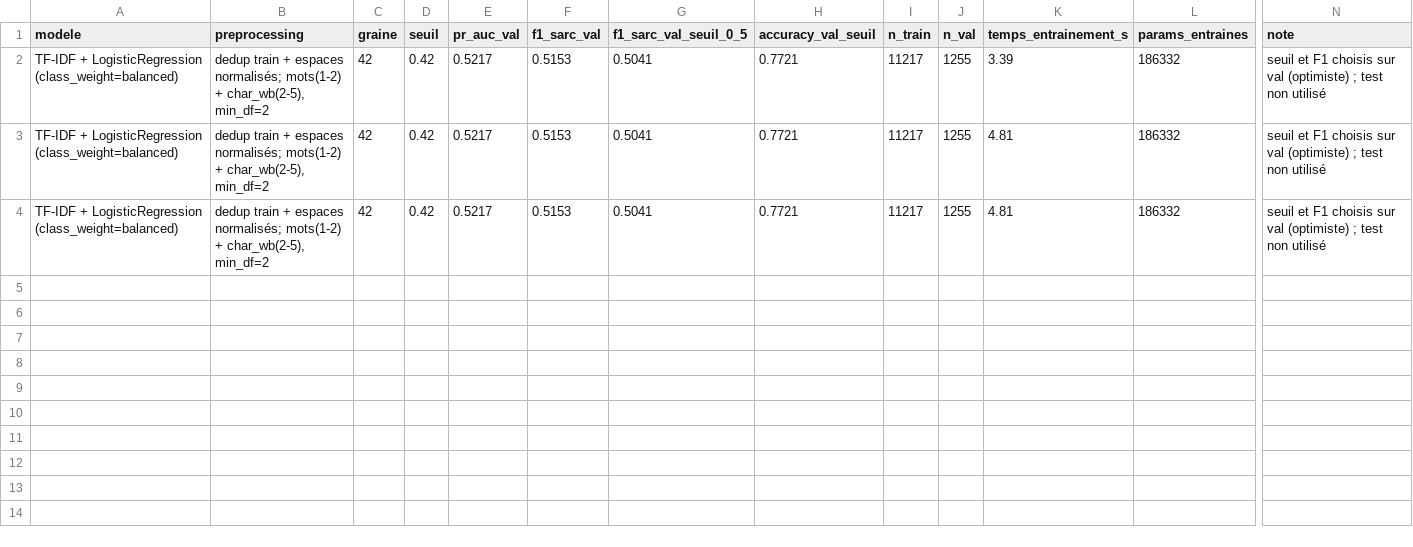
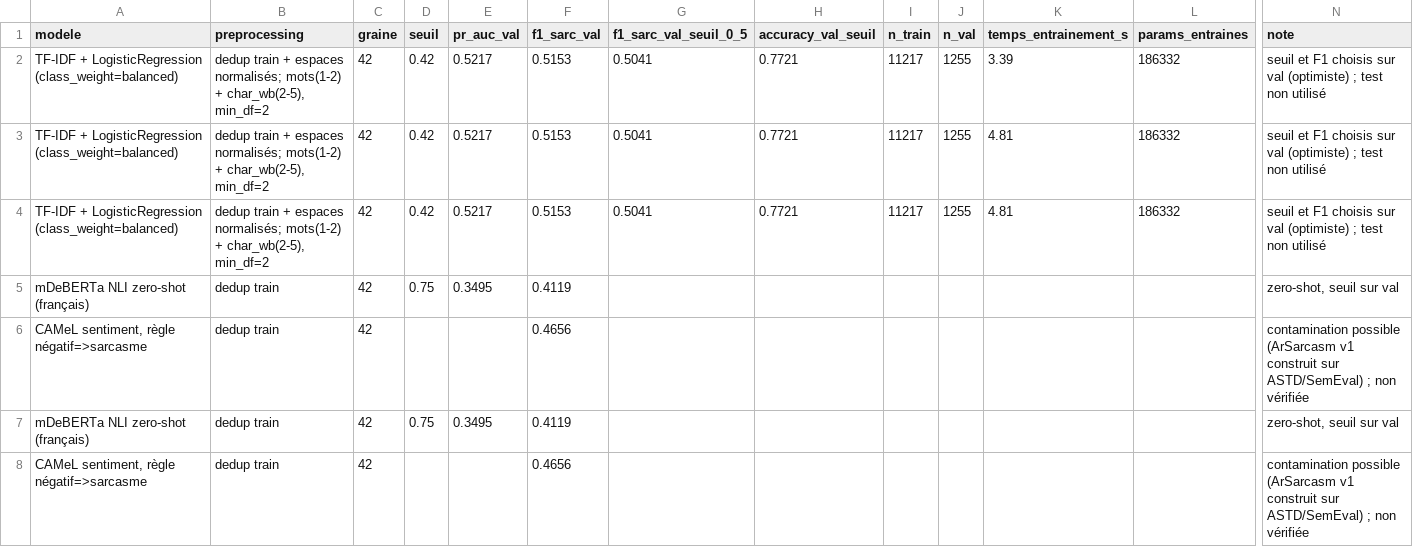
Before and after one commit to AbdelhamidRb/tp2-sarcasme-arabe, a CSV file: results/results.csv, drawn as a sheet; only a part is shown, gaps mark what is left out; rows hold the shown columns only; the diff names each change by its address in the sheet, - before the commit and + after, or states it on an @@ line.

Commit message:
results/results.csv notebooks/03_partie_B_zero_shot.ipynb update

```diff
--- a/results/results.csv
+++ b/results/results.csv
+row 5: mDeBERTa NLI zero-shot (français) | dedup train | 42 | 0.75 | 0.3495 | 0.4119 |  |  |  |  |  |  | zero-shot, seuil sur val
+row 6: CAMeL sentiment, règle négatif=>sarcasme | dedup train | 42 |  |  | 0.4656 |  |  |  |  |  |  | contamination possible (ArSarcasm v1 construit sur ASTD/SemEval) ; non vérifiée
+row 7: mDeBERTa NLI zero-shot (français) | dedup train | 42 | 0.75 | 0.3495 | 0.4119 |  |  |  |  |  |  | zero-shot, seuil sur val
+row 8: CAMeL sentiment, règle négatif=>sarcasme | dedup train | 42 |  |  | 0.4656 |  |  |  |  |  |  | contamination possible (ArSarcasm v1 construit sur ASTD/SemEval) ; non vérifiée
```
Also changed, not shown: 1 other file.
